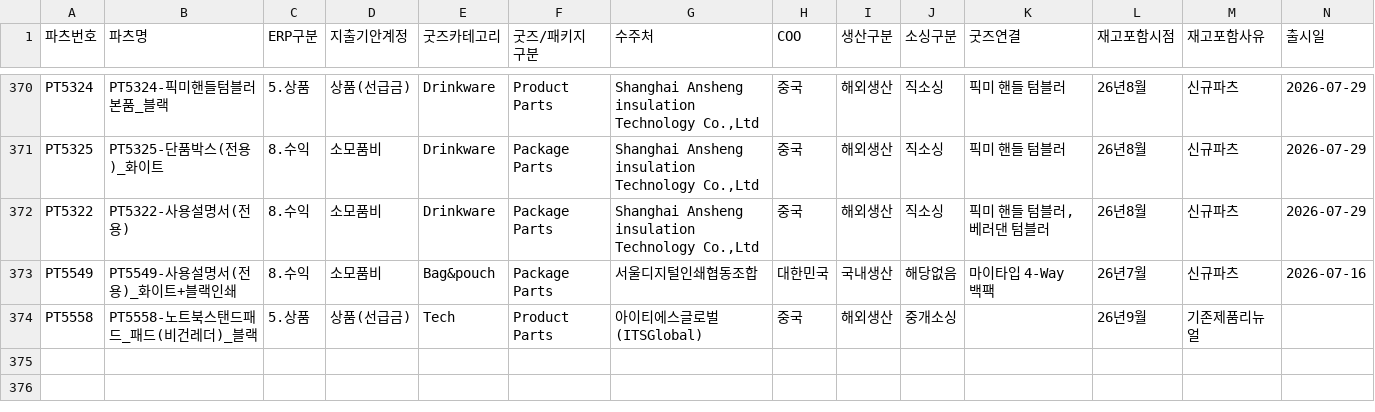
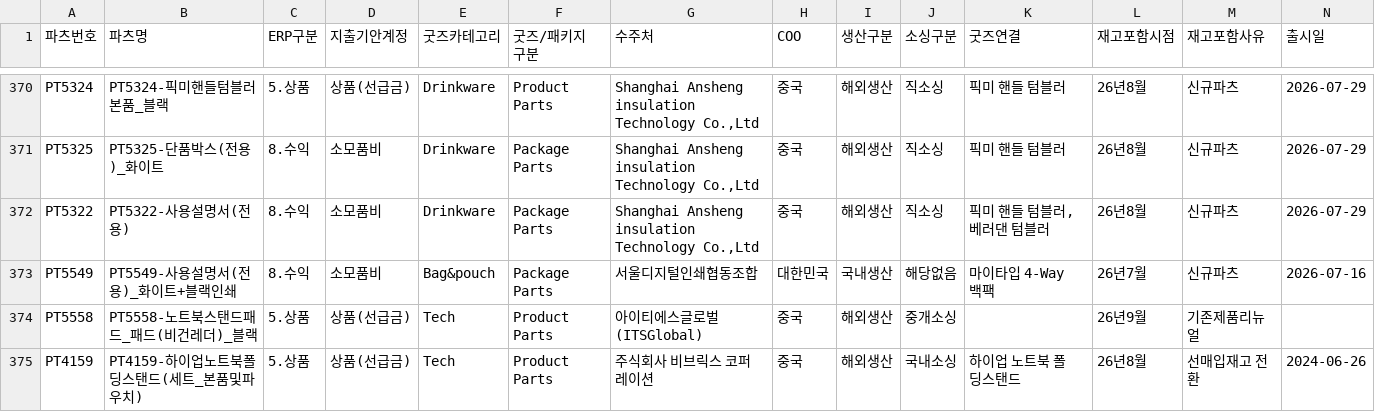
Before and after one commit to nanyounglee/SCMDASHBOARD, a CSV file: CSV_BANK/2026_W33/google_sheets/parts_master.csv, drawn as a sheet; only a part is shown, gaps mark what is left out; rows hold the shown columns only; the diff names each change by its address in the sheet, - before the commit and + after, or states it on an @@ line.

```diff
--- a/CSV_BANK/2026_W33/google_sheets/parts_master.csv
+++ b/CSV_BANK/2026_W33/google_sheets/parts_master.csv
+row 375: PT4159 | PT4159-하이업노트북폴딩스탠드(세트_본품및파우치) | 5.상품 | 상품(선급금) | Tech | Product Parts | 주식회사 비브릭스 코퍼레이션 | 중국 | 해외생산 | 국내소싱 | 하이업 노트북 폴딩스탠드 | 26년8월 | 선매입재고 전환 | 2024-06-26
```
Also changed, not shown: CSV/dashboard_period_summary.csv, CSV_BANK/2026_W33/google_sheets/dashboard_group_summary.csv, 9 other files.
